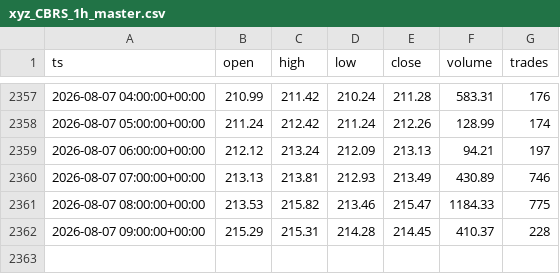
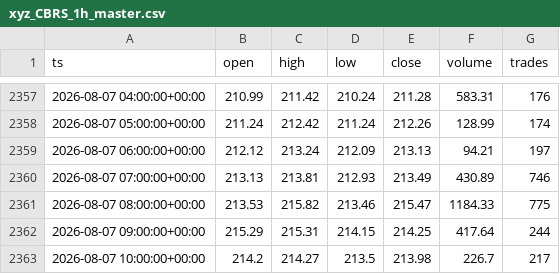
Before and after one commit to marsierz-ui/CBRS_data, a CSV file: out/xyz_CBRS_1h_master.csv, drawn as a sheet; only a part is shown, gaps mark what is left out.

```diff
--- a/out/xyz_CBRS_1h_master.csv
+++ b/out/xyz_CBRS_1h_master.csv
@@ -2361,2 +2361,3 @@ ts,open,high,low,close,volume,trades
 2026-08-07 08:00:00+00:00,213.53,215.82,213.46,215.47,1184.33,775
-2026-08-07 09:00:00+00:00,215.29,215.31,214.28,214.45,410.37,228
+2026-08-07 09:00:00+00:00,215.29,215.31,214.15,214.25,417.64,244
+2026-08-07 10:00:00+00:00,214.2,214.27,213.5,213.98,226.7,217
```
Also changed, not shown: out/xyz_CBRS_1d_master.csv, out/xyz_CBRS_1m_master.csv, 1 other file.
